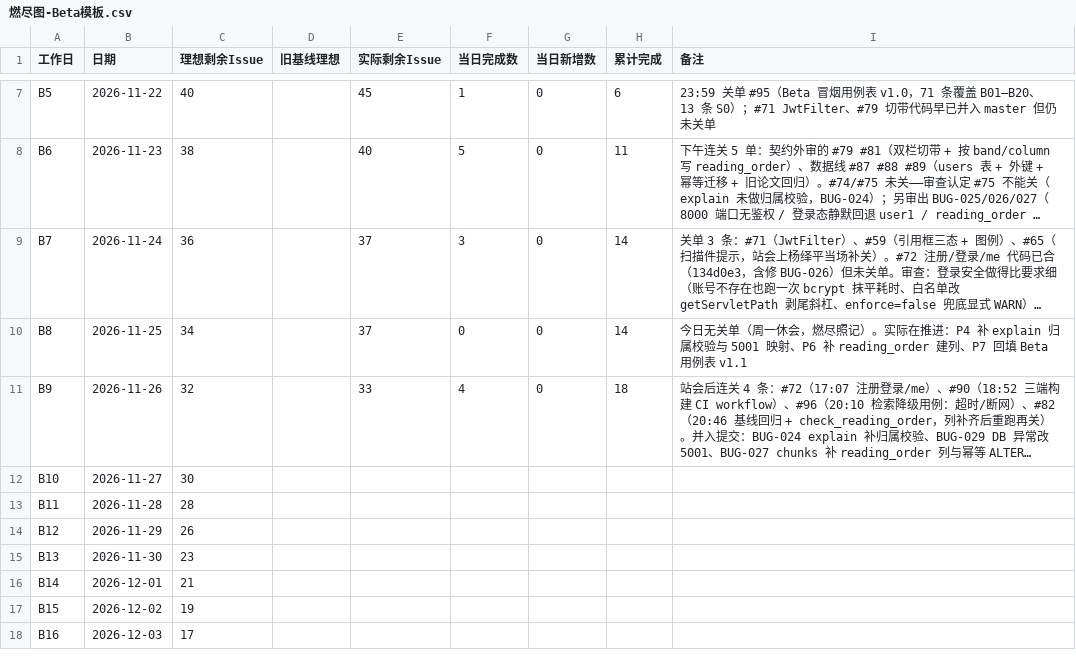
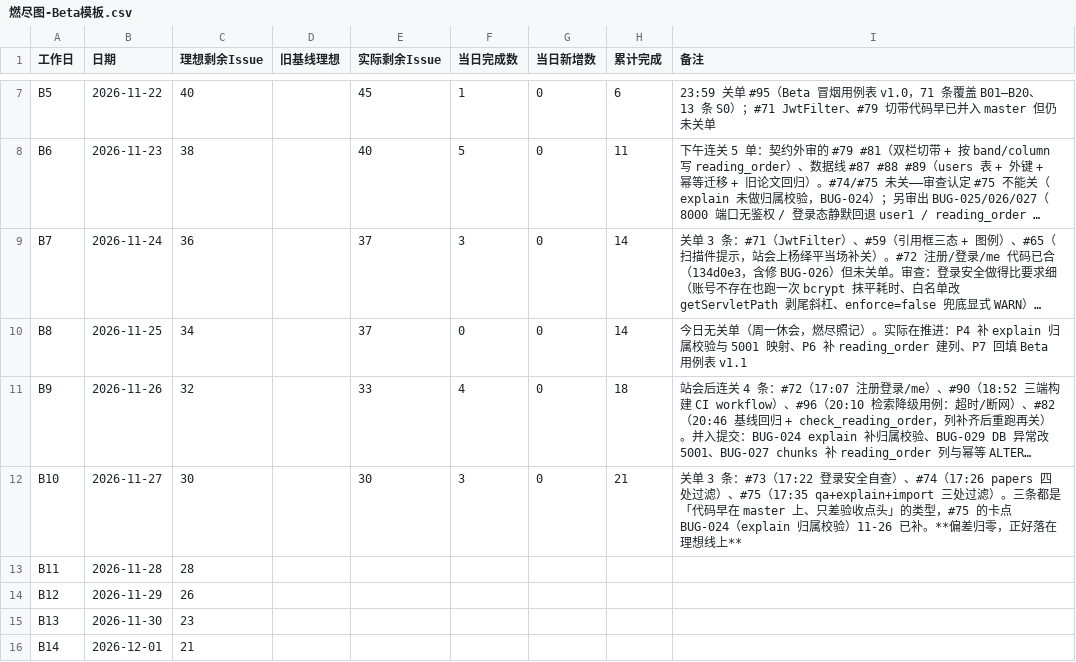
Before and after one commit to lin612320/TeamProject-PaperReadingHelper, a CSV file: docs/燃尽图/燃尽图-Beta模板.csv, drawn as a sheet; only a part is shown, gaps mark what is left out; the shorter side is filled out with more unchanged rows; long unchanged cells end in …; the diff names each change by its address in the sheet, - before the commit and + after, or states it on an @@ line.

Commit message:
docs: 燃尽图 B10 剩余 30，偏差归零（关 #73 #74 #75，三条均为代码已合只差验收）(#3)

```diff
--- a/docs/燃尽图/燃尽图-Beta模板.csv
+++ b/docs/燃尽图/燃尽图-Beta模板.csv
-E12 (实际剩余Issue): (empty)
+E12 (实际剩余Issue): 30
-F12 (当日完成数): (empty)
+F12 (当日完成数): 3
-G12 (当日新增数): (empty)
+G12 (当日新增数): 0
-H12 (累计完成): (empty)
+H12 (累计完成): 21
-I12 (备注): (empty)
+I12 (备注): 关单 3 条：#73（17:22 登录安全自查）、#74（17:26 papers 四处过滤）、#75（17:35 qa+explain+import 三处过滤）。三条都是「代码早在 master 上、只差验收点头」的类型，#75 的卡点 BUG-024（explain 归属校验）11-26 已补。**偏差归零，正好落在理想线上**
```
Also changed, not shown: 3 other files.
